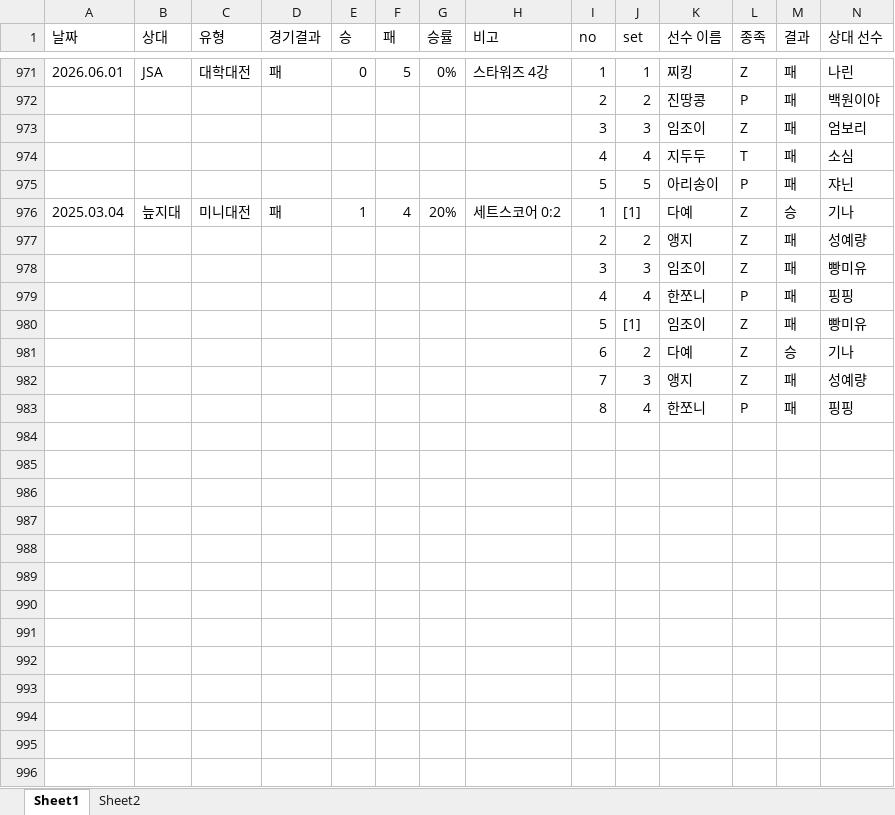
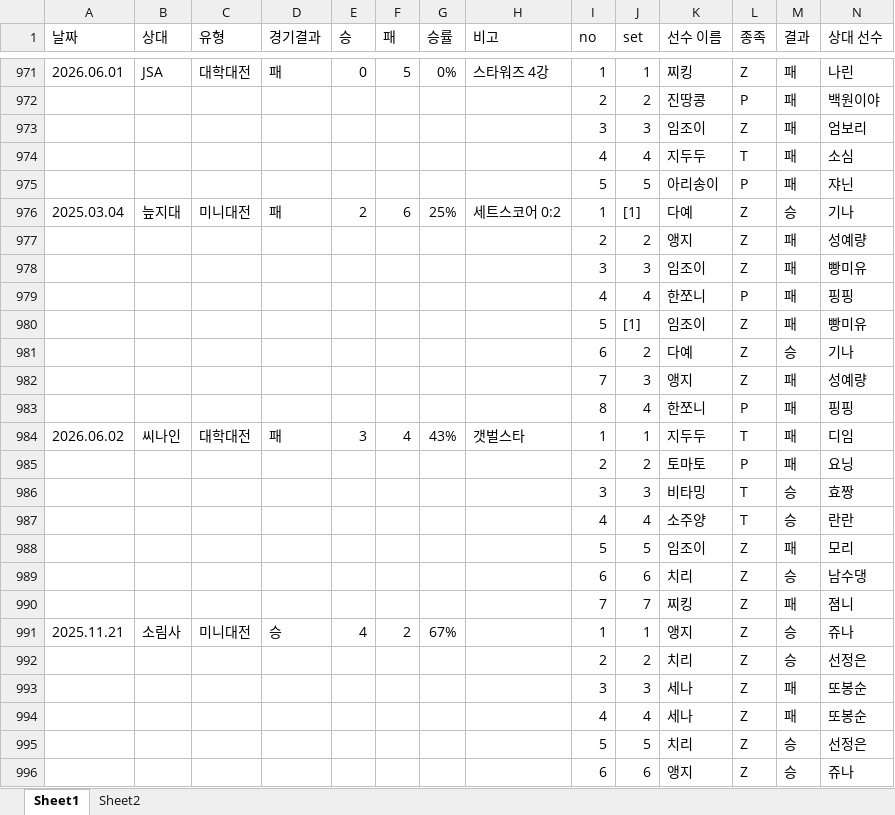
Before and after one commit to tpbnn/mtszsite, an Excel workbook: match_result.xlsx, sheet Sheet1, drawn as a sheet; only a part is shown, gaps mark what is left out; values as stored, in another font and other column widths than the file's, no borders; rows hold the shown columns only; the diff covers the shown part only; the diff names each change by its address in the sheet, - before the commit and + after, or states it on an @@ line.

Commit message:
Add files via upload

```diff
--- a/match_result.xlsx (sheet Sheet1)
+++ b/match_result.xlsx (sheet Sheet1)
-E976 (승): 1
+E976 (승): 2
-F976 (패): 4
+F976 (패): 6
-G976 (승률): 20%
+G976 (승률): 25%
+row 984: 2026.06.02 | 씨나인 | 대학대전 | 패 | 3 | 4 | 43% | 갯벌스타 | 1 | 1 | 지두두 | T | 패 | 디임
+row 985:  |  |  |  |  |  |  |  | 2 | 2 | 토마토 | P | 패 | 요닝
+row 986:  |  |  |  |  |  |  |  | 3 | 3 | 비타밍 | T | 승 | 효짱
+row 987:  |  |  |  |  |  |  |  | 4 | 4 | 소주양 | T | 승 | 란란
+row 988:  |  |  |  |  |  |  |  | 5 | 5 | 임조이 | Z | 패 | 모리
+row 989:  |  |  |  |  |  |  |  | 6 | 6 | 치리 | Z | 승 | 남수댕
+row 990:  |  |  |  |  |  |  |  | 7 | 7 | 찌킹 | Z | 패 | 졈니
+row 991: 2025.11.21 | 소림사 | 미니대전 | 승 | 4 | 2 | 67% |  | 1 | 1 | 앵지 | Z | 승 | 쥬나
+row 992:  |  |  |  |  |  |  |  | 2 | 2 | 치리 | Z | 승 | 선정은
+row 993:  |  |  |  |  |  |  |  | 3 | 3 | 세나 | Z | 패 | 또봉순
+row 994:  |  |  |  |  |  |  |  | 4 | 4 | 세나 | Z | 패 | 또봉순
+row 995:  |  |  |  |  |  |  |  | 5 | 5 | 치리 | Z | 승 | 선정은
+row 996:  |  |  |  |  |  |  |  | 6 | 6 | 앵지 | Z | 승 | 쥬나
```
Also changed, not shown: 47 edited cells elsewhere in this sheet.
